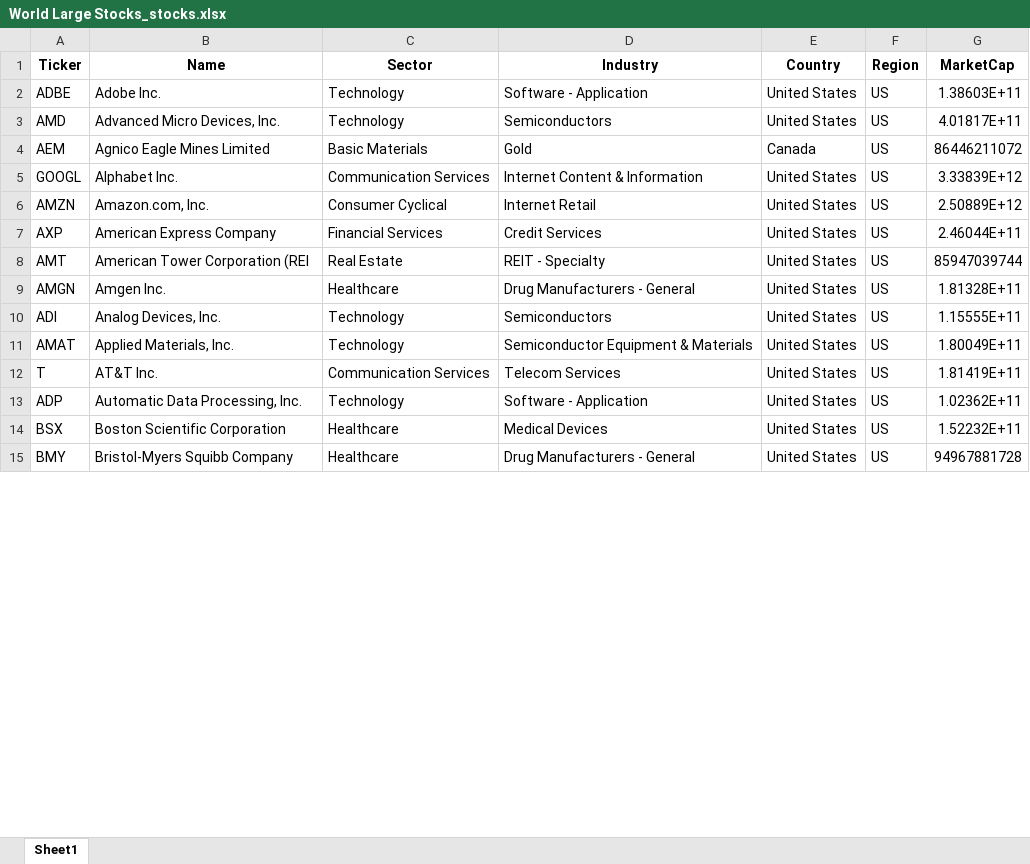
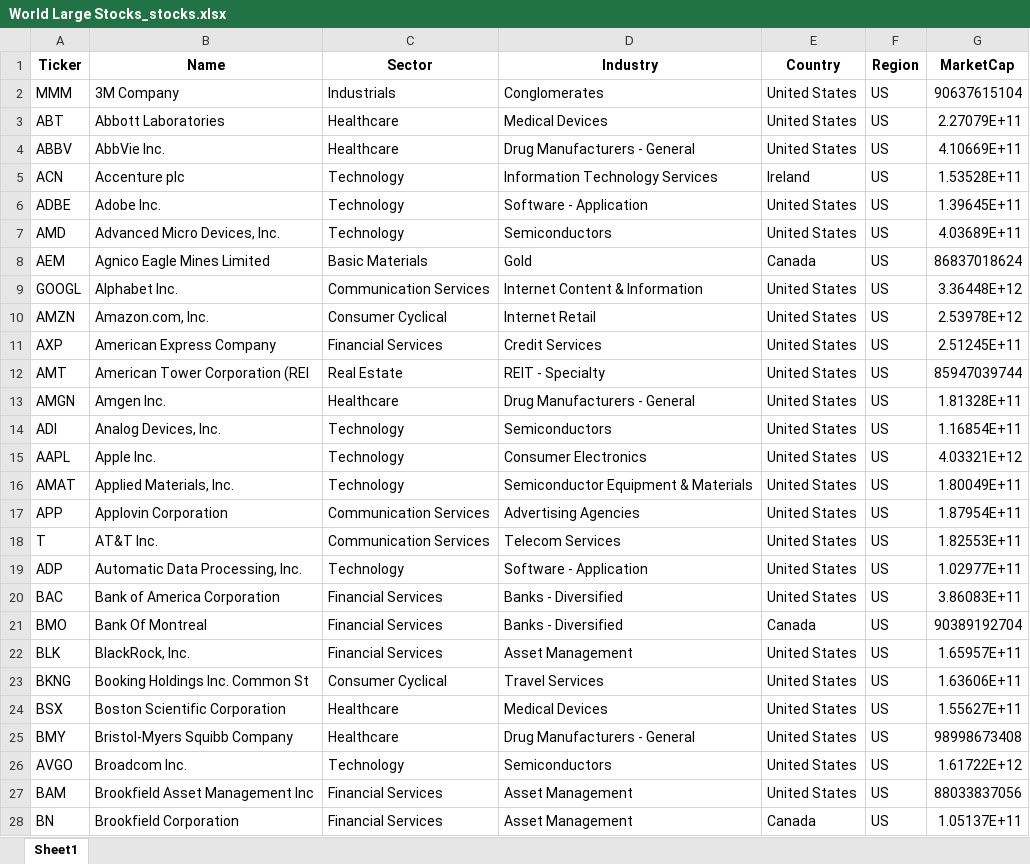
Before and after one commit to zephyr-analytics/Global-Dashboard-and-Portfolio-Tracking, an Excel workbook: Artifacts/World Large Stocks_stocks.xlsx, sheet Sheet1, drawn as a sheet; only a part is shown; values as stored, in another font and other column widths than the file's, no borders; addresses are those after the commit; the diff covers the shown part only; the diff names each change by its address in the sheet, - before the commit and + after, or states it on an @@ line.

```diff
--- a/Artifacts/World Large Stocks_stocks.xlsx (sheet Sheet1)
+++ b/Artifacts/World Large Stocks_stocks.xlsx (sheet Sheet1)
+row 2: MMM | 3M Company | Industrials | Conglomerates | United States | US | 90637615104
+row 3: ABT | Abbott Laboratories | Healthcare | Medical Devices | United States | US | 2.27079E+11
+row 4: ABBV | AbbVie Inc. | Healthcare | Drug Manufacturers - General | United States | US | 4.10669E+11
+row 5: ACN | Accenture plc | Technology | Information Technology Services | Ireland | US | 1.53528E+11
-G6 (MarketCap): 1.38603E+11
+G6 (MarketCap): 1.39645E+11
-G7 (MarketCap): 4.01817E+11
+G7 (MarketCap): 4.03689E+11
-G8 (MarketCap): 86446211072
+G8 (MarketCap): 86837018624
-G9 (MarketCap): 3.33839E+12
+G9 (MarketCap): 3.36448E+12
-G10 (MarketCap): 2.50889E+12
+G10 (MarketCap): 2.53978E+12
-G11 (MarketCap): 2.46044E+11
+G11 (MarketCap): 2.51245E+11
-G14 (MarketCap): 1.15555E+11
+G14 (MarketCap): 1.16854E+11
+row 15: AAPL | Apple Inc. | Technology | Consumer Electronics | United States | US | 4.03321E+12
+row 17: APP | Applovin Corporation | Communication Services | Advertising Agencies | United States | US | 1.87954E+11
-G18 (MarketCap): 1.81419E+11
+G18 (MarketCap): 1.82553E+11
-G19 (MarketCap): 1.02362E+11
+G19 (MarketCap): 1.02977E+11
+row 20: BAC | Bank of America Corporation | Financial Services | Banks - Diversified | United States | US | 3.86083E+11
+row 21: BMO | Bank Of Montreal | Financial Services | Banks - Diversified | Canada | US | 90389192704
+row 22: BLK | BlackRock, Inc. | Financial Services | Asset Management | United States | US | 1.65957E+11
+row 23: BKNG | Booking Holdings Inc. Common St | Consumer Cyclical | Travel Services | United States | US | 1.63606E+11
-G24 (MarketCap): 1.52232E+11
+G24 (MarketCap): 1.55627E+11
-G25 (MarketCap): 94967881728
+G25 (MarketCap): 98998673408
+row 26: AVGO | Broadcom Inc. | Technology | Semiconductors | United States | US | 1.61722E+12
+row 27: BAM | Brookfield Asset Management Inc | Financial Services | Asset Management | United States | US | 88033837056
+row 28: BN | Brookfield Corporation | Financial Services | Asset Management | Canada | US | 1.05137E+11
```
Also changed, not shown: 54 added rows and 24 edited cells elsewhere in this sheet, Artifacts/Global Macro_etfs.xlsx, Artifacts/World Micro Stocks_stocks.xlsx, 14 other files.
